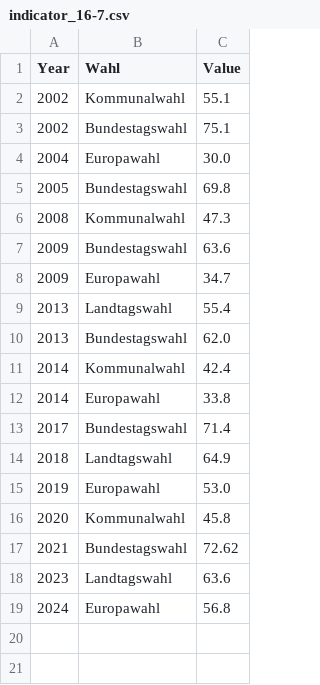
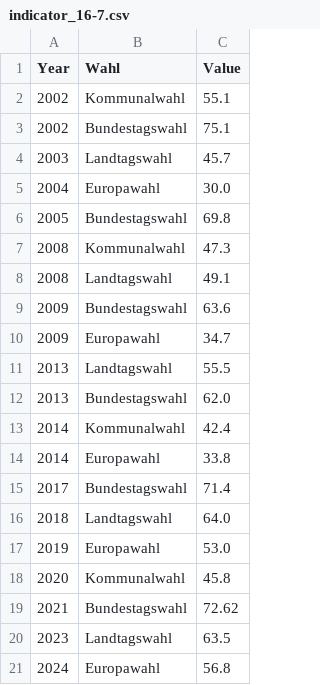
Before and after one commit to test-sdg/test-data, a CSV file: data/indicator_16-7.csv, drawn as a sheet.

Commit message:
Update indicator_16-7.csv

```diff
--- a/data/indicator_16-7.csv
+++ b/data/indicator_16-7.csv
@@ -3,2 +3,3 @@ Year,Wahl,Value
 2002,Bundestagswahl,75.1
+2003,Landtagswahl,45.7
 2004,Europawahl,30.0
@@ -6,5 +7,6 @@ Year,Wahl,Value
 2008,Kommunalwahl,47.3
+2008,Landtagswahl,49.1
 2009,Bundestagswahl,63.6
 2009,Europawahl,34.7
-2013,Landtagswahl,55.4
+2013,Landtagswahl,55.5
 2013,Bundestagswahl,62.0
@@ -13,3 +15,3 @@ Year,Wahl,Value
 2017,Bundestagswahl,71.4
-2018,Landtagswahl,64.9
+2018,Landtagswahl,64.0
 2019,Europawahl,53.0
@@ -17,3 +19,3 @@ Year,Wahl,Value
 2021,Bundestagswahl,72.62
-2023,Landtagswahl,63.6
+2023,Landtagswahl,63.5
 2024,Europawahl,56.8
```
